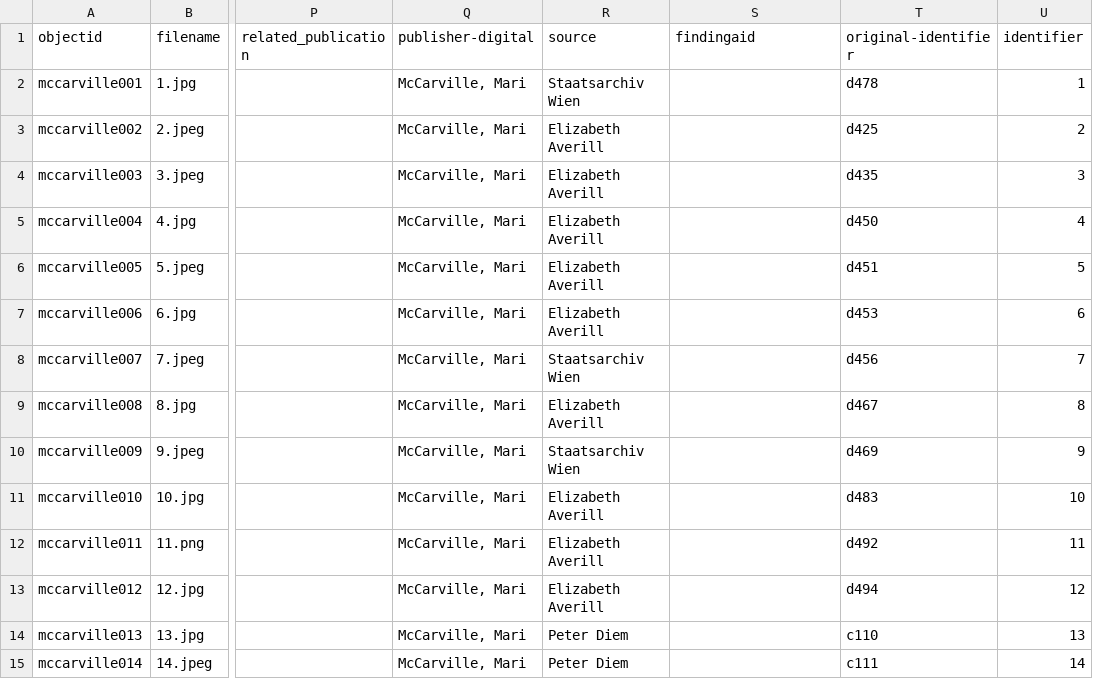
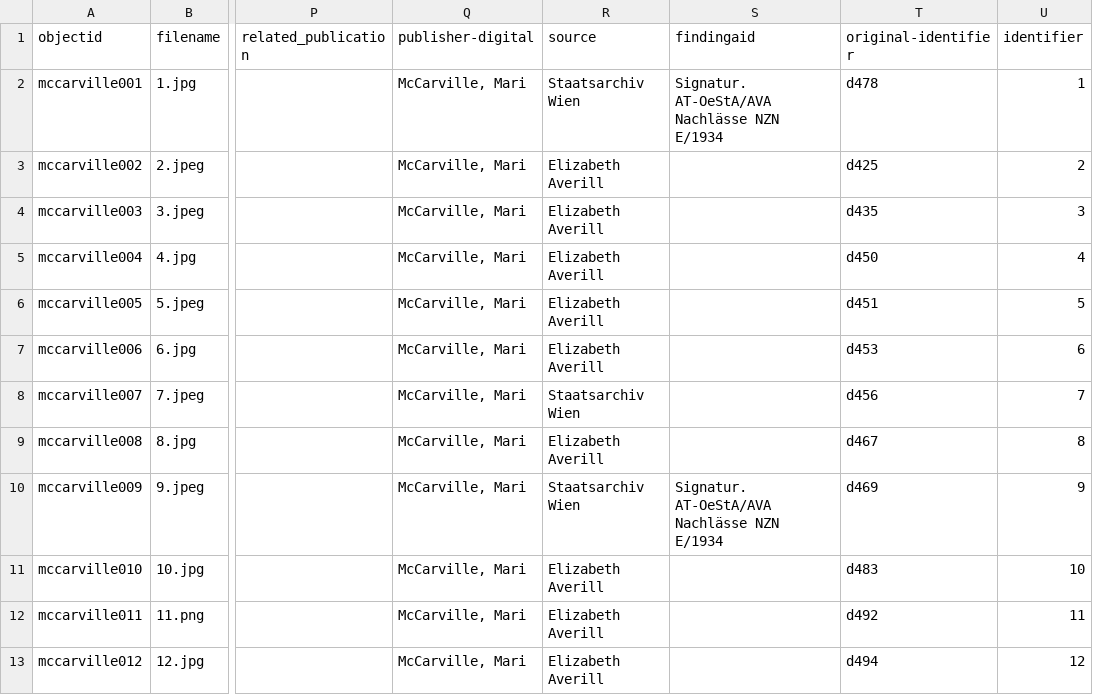
Before and after one commit to marimccarville/digital_exhibition, a CSV file: _data/mccarville-digital-exhibition.csv, drawn as a sheet; only a part is shown, gaps mark what is left out; the shorter side is filled out with more unchanged rows; the diff names each change by its address in the sheet, - before the commit and + after, or states it on an @@ line.

Commit message:
Add files via upload

```diff
--- a/_data/mccarville-digital-exhibition.csv
+++ b/_data/mccarville-digital-exhibition.csv
-S2 (findingaid): (empty)
+S2 (findingaid): Signatur. AT-OeStA/AVA Nachlässe NZN E/1934
-S10 (findingaid): (empty)
+S10 (findingaid): Signatur. AT-OeStA/AVA Nachlässe NZN E/1934
```
